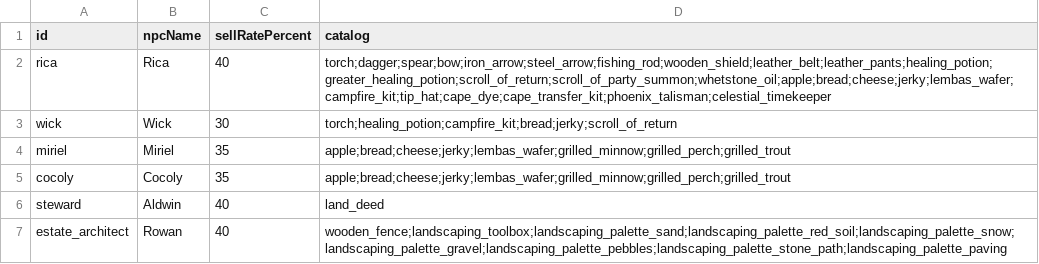
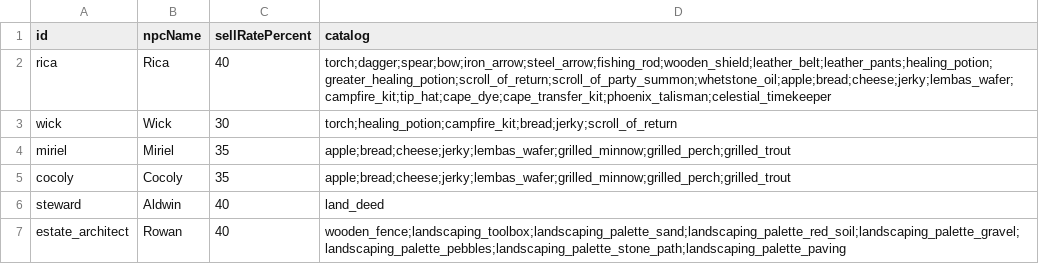
Before and after one commit to Julian-adv/OnlineRPG, a CSV file: data-src/merchants.csv, drawn as a sheet.

```diff
--- a/data-src/merchants.csv
+++ b/data-src/merchants.csv
@@ -6,2 +6,2 @@ cocoly,Cocoly,35,apple;bread;cheese;jerky;lembas_wafer;grilled_minnow;grilled_pe
 steward,Aldwin,40,land_deed
-estate_architect,Rowan,40,wooden_fence;landscaping_toolbox;landscaping_palette_sand;landscaping_palette_red_soil;landscaping_palette_snow;landscaping_palette_gravel;landscaping_palette_pebbles;landscaping_palette_stone_path;landscaping_palette_paving
+estate_architect,Rowan,40,wooden_fence;landscaping_toolbox;landscaping_palette_sand;landscaping_palette_red_soil;landscaping_palette_gravel;landscaping_palette_pebbles;landscaping_palette_stone_path;landscaping_palette_paving
```
Also changed, not shown: data-src/items.csv, 41 other files.
